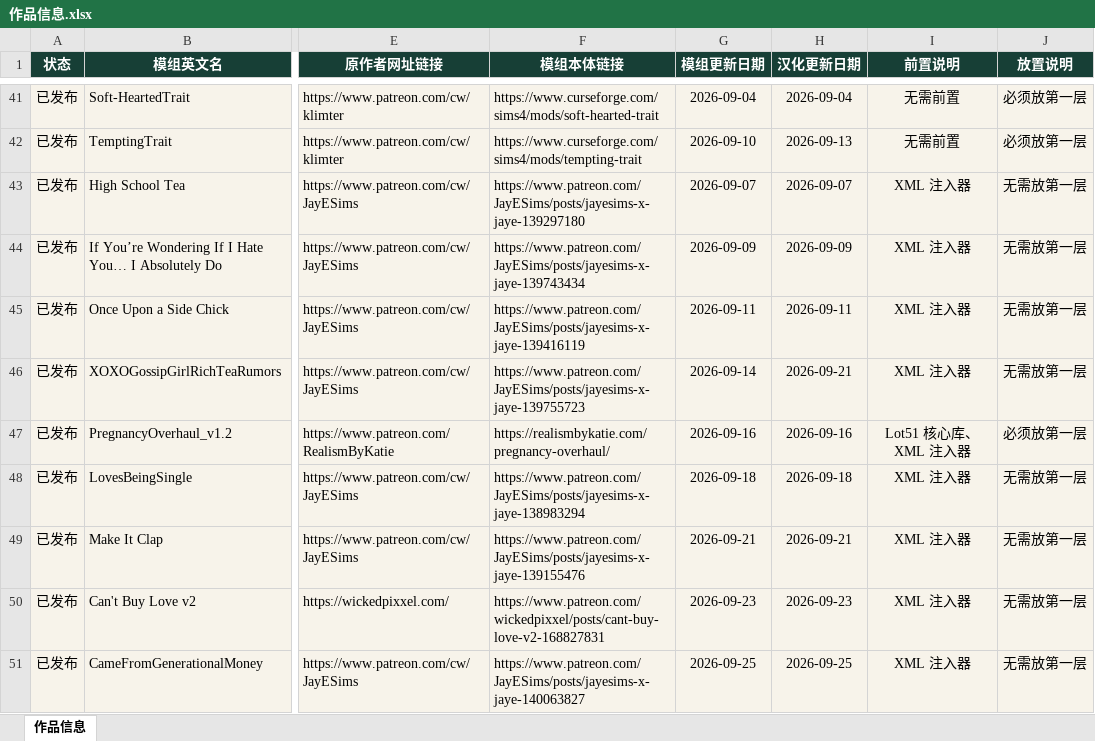
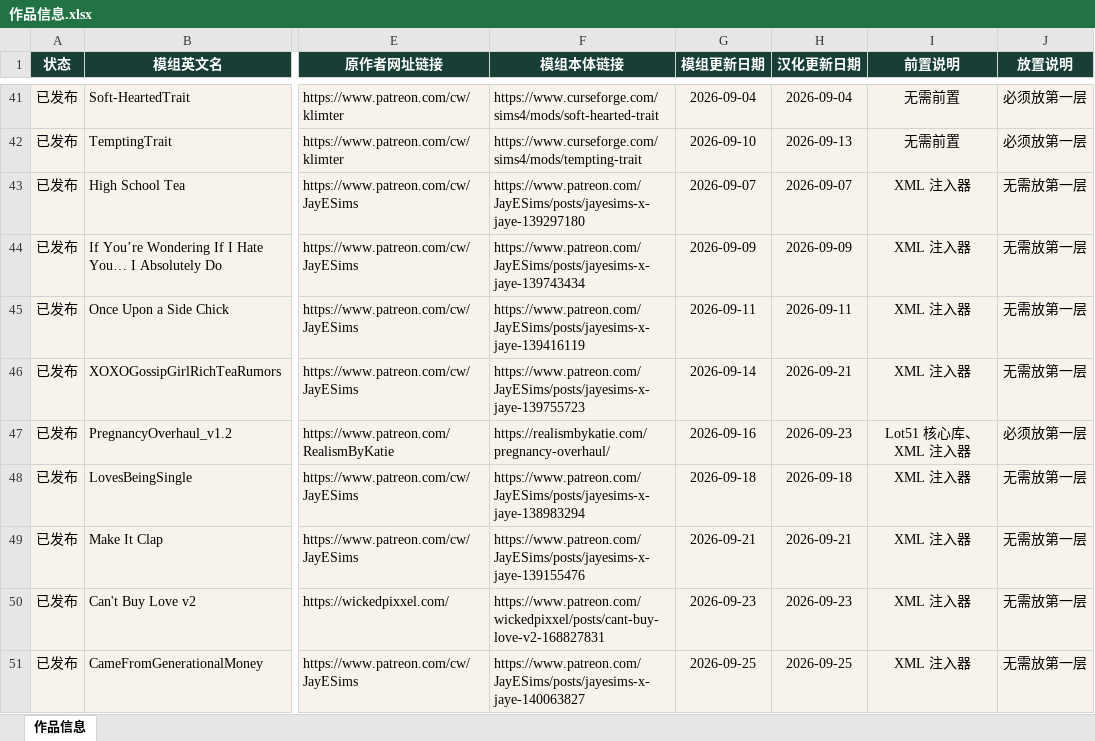
Before and after one commit to niuai-ui/qiuqiu-portfolio, an Excel workbook: 作品信息.xlsx, sheet 作品信息, drawn as a sheet; only a part is shown, gaps mark what is left out; values as stored, in another font and other column widths than the file's, no borders; table styles not drawn; the diff names each change by its address in the sheet, - before the commit and + after, or states it on an @@ line.

Commit message:
怀孕大修：汉化更新日期改为 2026-09-23

```diff
--- a/作品信息.xlsx (sheet 作品信息)
+++ b/作品信息.xlsx (sheet 作品信息)
-H47 (汉化更新日期): 2026-09-16
+H47 (汉化更新日期): 2026-09-23
```
